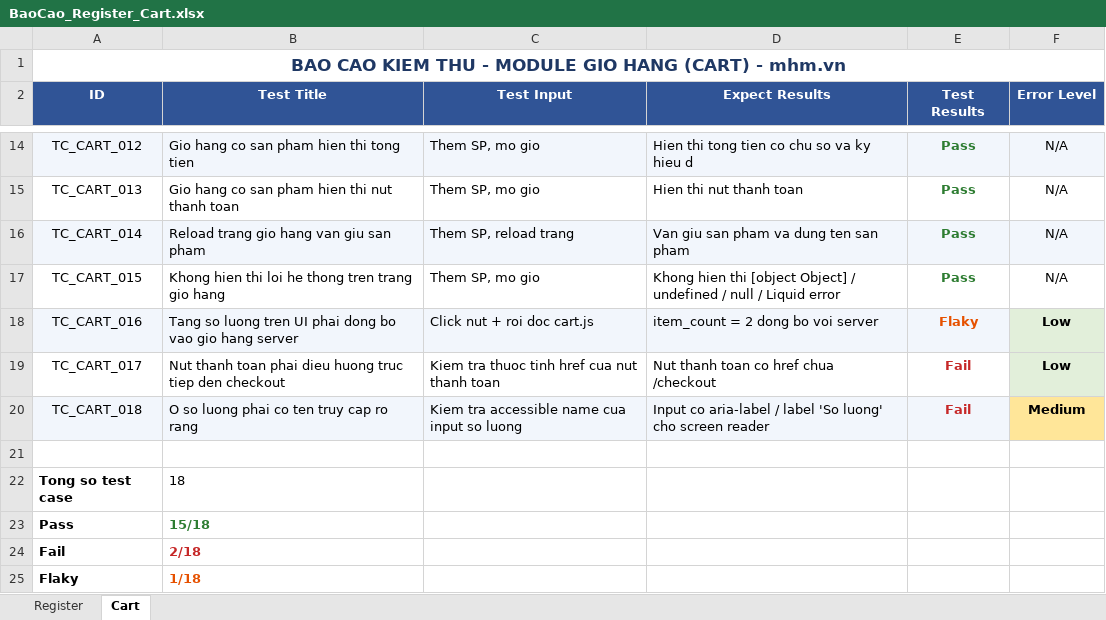
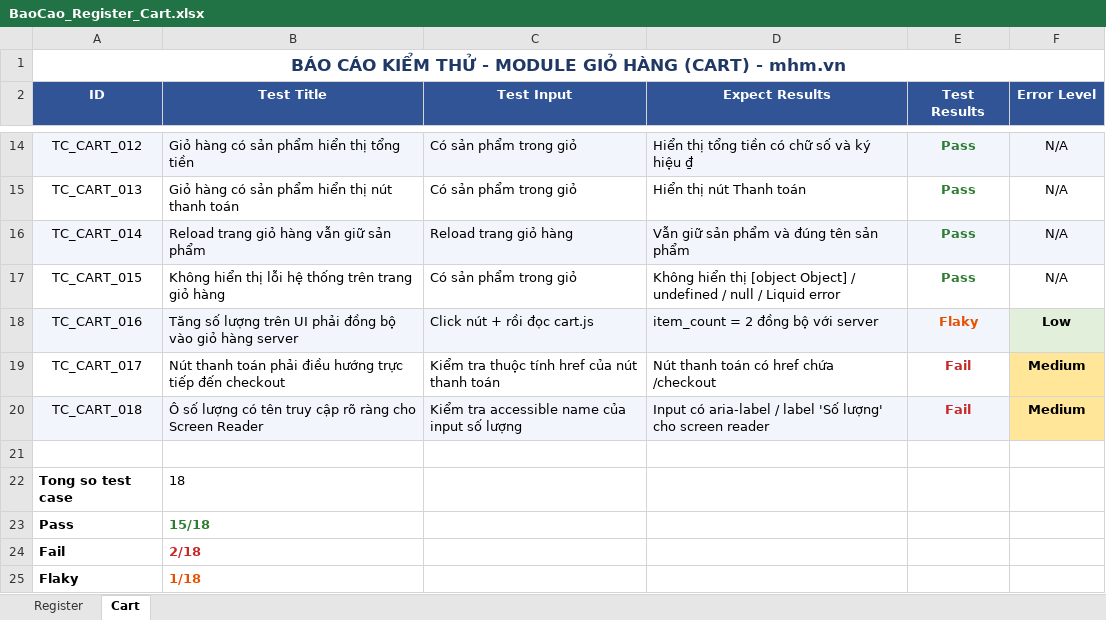
Before and after one commit to hoangcode204/kiemthu, an Excel workbook: excel_report/BaoCao_Register_Cart.xlsx, sheet Cart, drawn as a sheet; only a part is shown, gaps mark what is left out; values as stored, in another font and other column widths than the file's, no borders; the diff covers the shown part only; the diff names each change by its address in the sheet, - before the commit and + after, or states it on an @@ line.

```diff
--- a/excel_report/BaoCao_Register_Cart.xlsx (sheet Cart)
+++ b/excel_report/BaoCao_Register_Cart.xlsx (sheet Cart)
-A1 (ID): BAO CAO KIEM THU - MODULE GIO HANG (CART) -…
+A1 (ID): BÁO CÁO KIỂM THỬ - MODULE GIỎ HÀNG (CART) -…
-B14 (Test Title): Gio hang co san pham hien thi tong tien
+B14 (Test Title): Giỏ hàng có sản phẩm hiển thị tổng tiền
-C14:C15 (Test Input): Them SP, mo gio
+C14:C15 (Test Input): Có sản phẩm trong giỏ
-D14 (Expect Results): Hien thi tong tien co chu so va ky hieu d
+D14 (Expect Results): Hiển thị tổng tiền có chữ số và ký hiệu ₫
-B15 (Test Title): Gio hang co san pham hien thi nut thanh toan
+B15 (Test Title): Giỏ hàng có sản phẩm hiển thị nút thanh toán
-D15 (Expect Results): Hien thi nut thanh toan
+D15 (Expect Results): Hiển thị nút Thanh toán
-B16 (Test Title): Reload trang gio hang van giu san pham
+B16 (Test Title): Reload trang giỏ hàng vẫn giữ sản phẩm
-C16 (Test Input): Them SP, reload trang
+C16 (Test Input): Reload trang giỏ hàng
-D16 (Expect Results): Van giu san pham va dung ten san pham
+D16 (Expect Results): Vẫn giữ sản phẩm và đúng tên sản phẩm
-B17 (Test Title): Khong hien thi loi he thong tren trang gio hang
+B17 (Test Title): Không hiển thị lỗi hệ thống trên trang giỏ hàng
-C17 (Test Input): Them SP, mo gio
+C17 (Test Input): Có sản phẩm trong giỏ
-D17 (Expect Results): Khong hien thi [object Object]…
+D17 (Expect Results): Không hiển thị [object Object]…
-B18 (Test Title): Tang so luong tren UI phai dong bo vao gio hang server
+B18 (Test Title): Tăng số lượng trên UI phải đồng bộ vào giỏ hàng server
-C18 (Test Input): Click nut + roi doc cart.js
+C18 (Test Input): Click nút + rồi đọc cart.js
-D18 (Expect Results): item_count = 2 dong bo voi server
+D18 (Expect Results): item_count = 2 đồng bộ với server
-B19 (Test Title): Nut thanh toan phai dieu huong truc tiep den checkout
+B19 (Test Title): Nút thanh toán phải điều hướng trực tiếp đến checkout
-C19 (Test Input): Kiem tra thuoc tinh href cua nut thanh toan
+C19 (Test Input): Kiểm tra thuộc tính href của nút thanh toán
-D19 (Expect Results): Nut thanh toan co href chua /checkout
+D19 (Expect Results): Nút thanh toán có href chứa /checkout
-F19 (Error Level): Low
+F19 (Error Level): Medium
-F19 fill: #E2EFDA
+F19 fill: #FFE699
-B20 (Test Title): O so luong phai co ten truy cap ro rang
+B20 (Test Title): Ô số lượng có tên truy cập rõ ràng cho Screen Reader
-C20 (Test Input): Kiem tra accessible name cua input so luong
+C20 (Test Input): Kiểm tra accessible name của input số lượng
-D20 (Expect Results): Input co aria-label / label 'So luong' cho screen…
+D20 (Expect Results): Input có aria-label / label 'Số lượng' cho screen…
```
Also changed, not shown: 31 edited cells elsewhere in this sheet, sheet Register.
